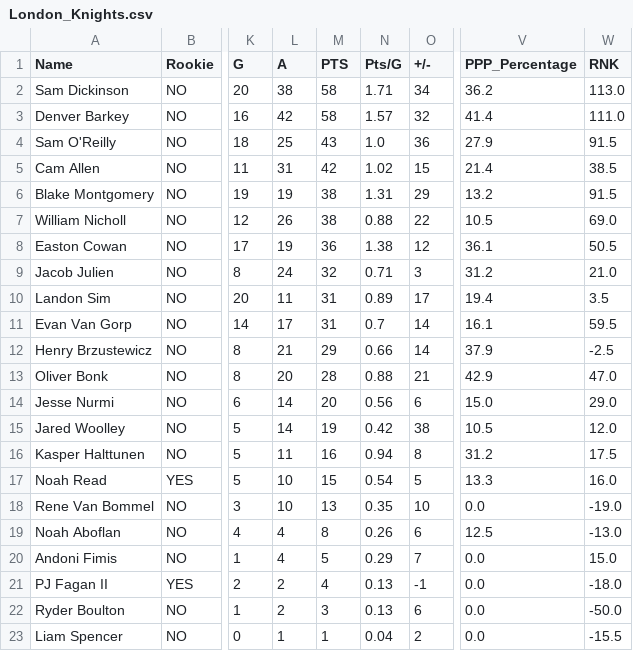
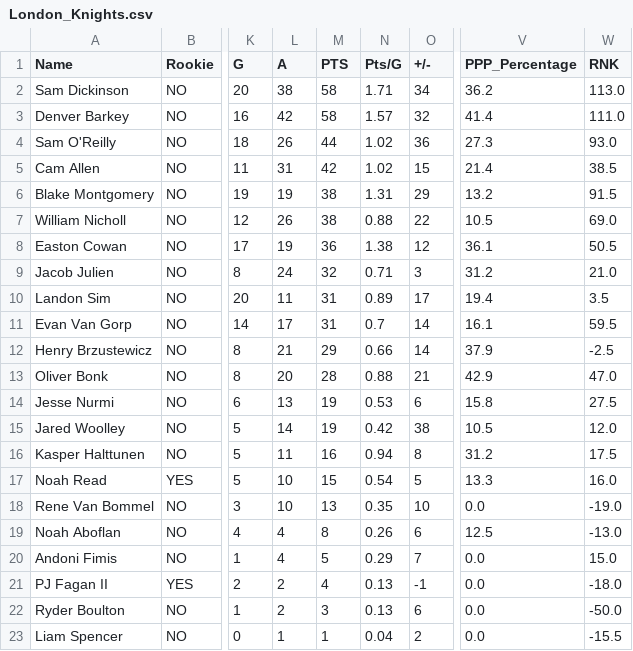
Before and after one commit to NoahCornish/OHL_python, a CSV file: OHL_STATS/London_Knights.csv, drawn as a sheet; only a part is shown, gaps mark what is left out; the diff names each change by its address in the sheet, - before the commit and + after, or states it on an @@ line.

```diff
--- a/OHL_STATS/London_Knights.csv
+++ b/OHL_STATS/London_Knights.csv
-L4 (A): 25
+L4 (A): 26
-M4 (PTS): 43
+M4 (PTS): 44
-N4 (Pts/G): 1.0
+N4 (Pts/G): 1.02
-V4 (PPP_Percentage): 27.9
+V4 (PPP_Percentage): 27.3
-W4 (RNK): 91.5
+W4 (RNK): 93.0
-L14 (A): 14
+L14 (A): 13
-M14 (PTS): 20
+M14 (PTS): 19
-N14 (Pts/G): 0.56
+N14 (Pts/G): 0.53
-V14 (PPP_Percentage): 15.0
+V14 (PPP_Percentage): 15.8
-W14 (RNK): 29.0
+W14 (RNK): 27.5
```
Also changed, not shown: OHL_STATS/Brantford_Bulldogs.csv, OHL_STATS/Kingston_Frontenacs.csv, 3 other files.
